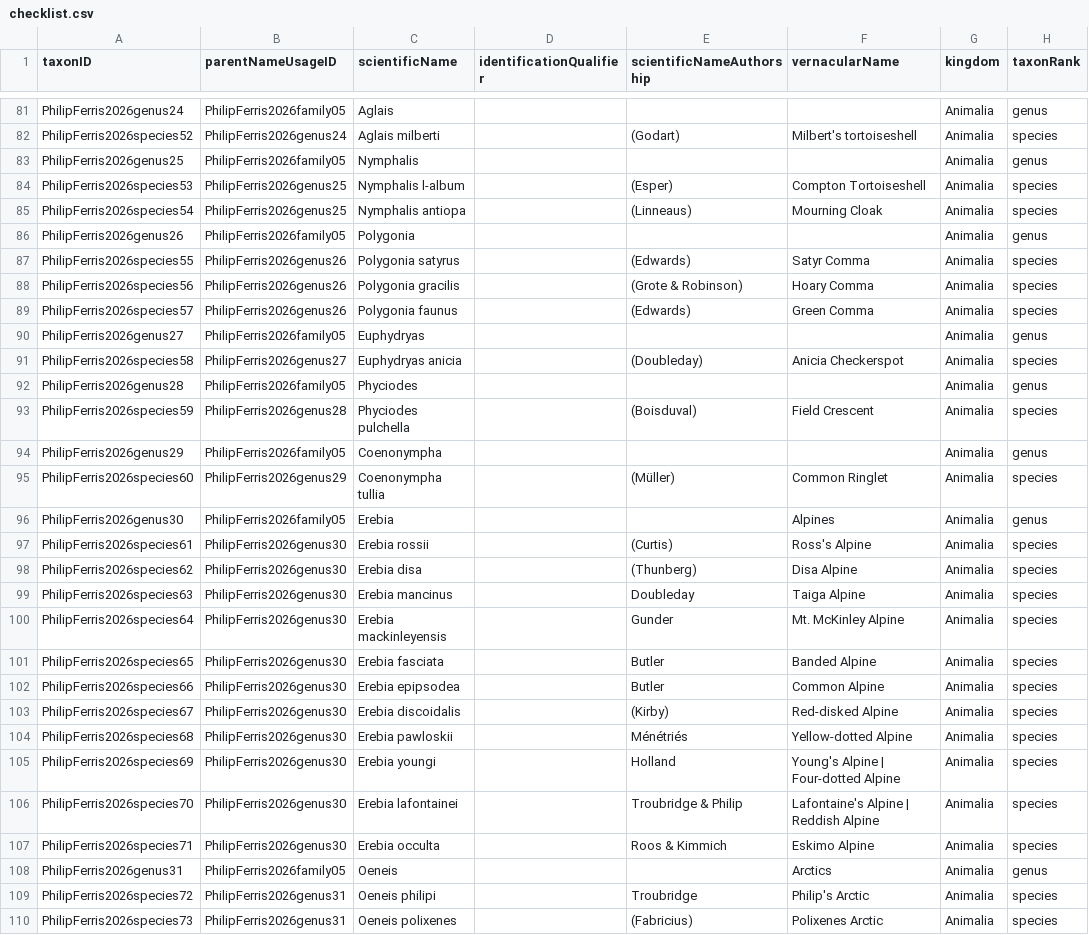
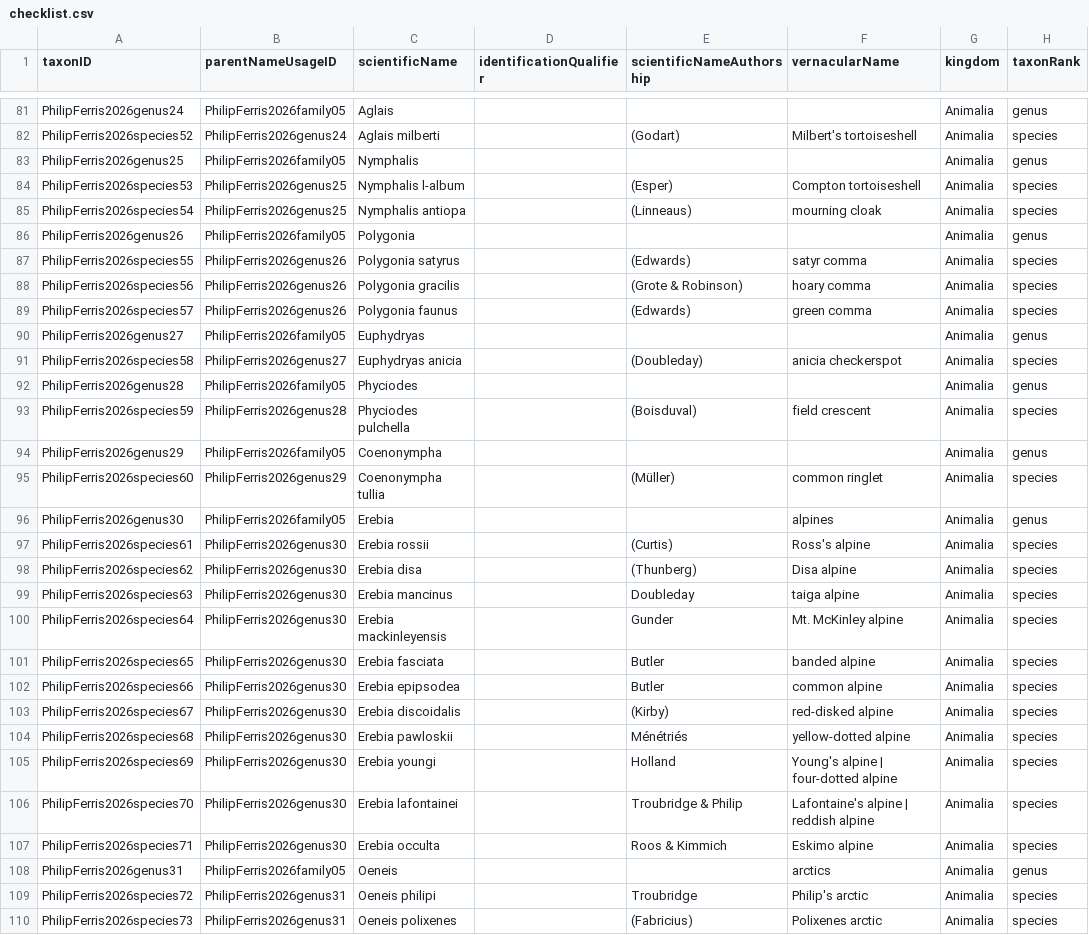
Before and after one commit to Alaska-Entomological-Society/checklistButterfliesAlaska, a CSV file: archive/checklist.csv, drawn as a sheet; only a part is shown, gaps mark what is left out; the diff covers the shown part only; the diff names each change by its address in the sheet, - before the commit and + after, or states it on an @@ line.

Commit message:
finish pass through commoon names, making them lower case

```diff
--- a/archive/checklist.csv
+++ b/archive/checklist.csv
-F84 (vernacularName): Compton Tortoiseshell
+F84 (vernacularName): Compton tortoiseshell
-F85 (vernacularName): Mourning Cloak
+F85 (vernacularName): mourning cloak
-F87 (vernacularName): Satyr Comma
+F87 (vernacularName): satyr comma
-F88 (vernacularName): Hoary Comma
+F88 (vernacularName): hoary comma
-F89 (vernacularName): Green Comma
+F89 (vernacularName): green comma
-F91 (vernacularName): Anicia Checkerspot
+F91 (vernacularName): anicia checkerspot
-F93 (vernacularName): Field Crescent
+F93 (vernacularName): field crescent
-F95 (vernacularName): Common Ringlet
+F95 (vernacularName): common ringlet
-F96 (vernacularName): Alpines
+F96 (vernacularName): alpines
-F97 (vernacularName): Ross's Alpine
+F97 (vernacularName): Ross's alpine
-F98 (vernacularName): Disa Alpine
+F98 (vernacularName): Disa alpine
-F99 (vernacularName): Taiga Alpine
+F99 (vernacularName): taiga alpine
-F100 (vernacularName): Mt. McKinley Alpine
+F100 (vernacularName): Mt. McKinley alpine
-F101 (vernacularName): Banded Alpine
+F101 (vernacularName): banded alpine
-F102 (vernacularName): Common Alpine
+F102 (vernacularName): common alpine
-F103 (vernacularName): Red-disked Alpine
+F103 (vernacularName): red-disked alpine
-F104 (vernacularName): Yellow-dotted Alpine
+F104 (vernacularName): yellow-dotted alpine
-F105 (vernacularName): Young's Alpine | Four-dotted Alpine
+F105 (vernacularName): Young's alpine | four-dotted alpine
-F106 (vernacularName): Lafontaine's Alpine | Reddish Alpine
+F106 (vernacularName): Lafontaine's alpine | reddish alpine
-F107 (vernacularName): Eskimo Alpine
+F107 (vernacularName): Eskimo alpine
-F108 (vernacularName): Arctics
+F108 (vernacularName): arctics
-F109 (vernacularName): Philip's Arctic
+F109 (vernacularName): Philip's arctic
-F110 (vernacularName): Polixenes Arctic
+F110 (vernacularName): Polixenes arctic
```
Also changed, not shown: 13 edited cells elsewhere in this file.
